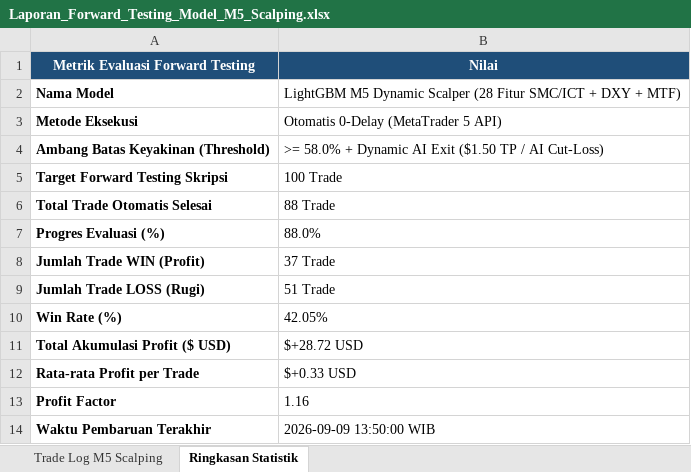
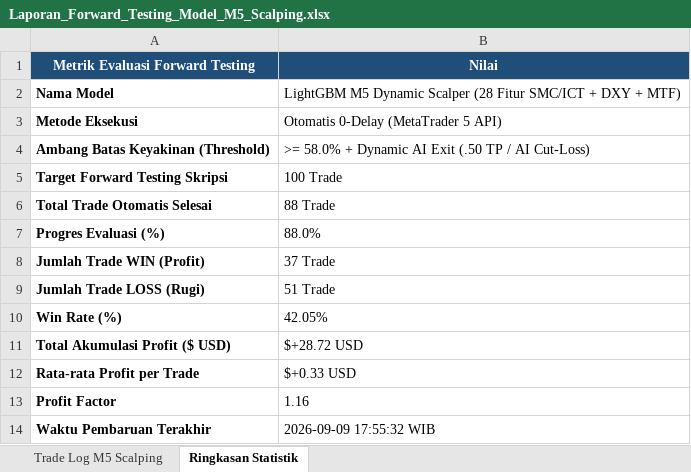
Before and after one commit to novaldtym/skripsi_projek, an Excel workbook: Laporan_Forward_Testing_Model_M5_Scalping.xlsx, sheet Ringkasan Statistik, drawn as a sheet; values as stored, in another font and other column widths than the file's, no borders; the diff names each change by its address in the sheet, - before the commit and + after, or states it on an @@ line.

```diff
--- a/Laporan_Forward_Testing_Model_M5_Scalping.xlsx (sheet Ringkasan Statistik)
+++ b/Laporan_Forward_Testing_Model_M5_Scalping.xlsx (sheet Ringkasan Statistik)
-B4 (Nilai): …AI Exit ($1.50 TP /…
+B4 (Nilai): …AI Exit (.50 TP /…
-B14 (Nilai): 2026-09-09 13:50:00 WIB
+B14 (Nilai): 2026-09-09 17:55:32 WIB
```
Also changed, not shown: Laporan_Forward_Testing_Model_Terbaru_SMC.xlsx, 3 other files.
